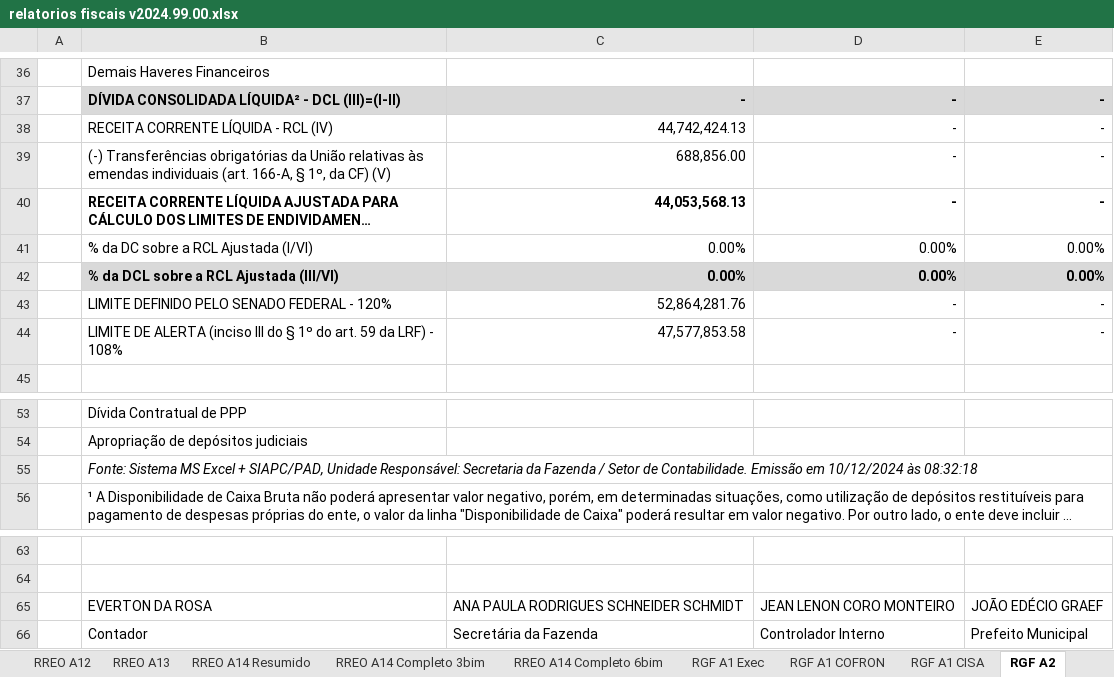
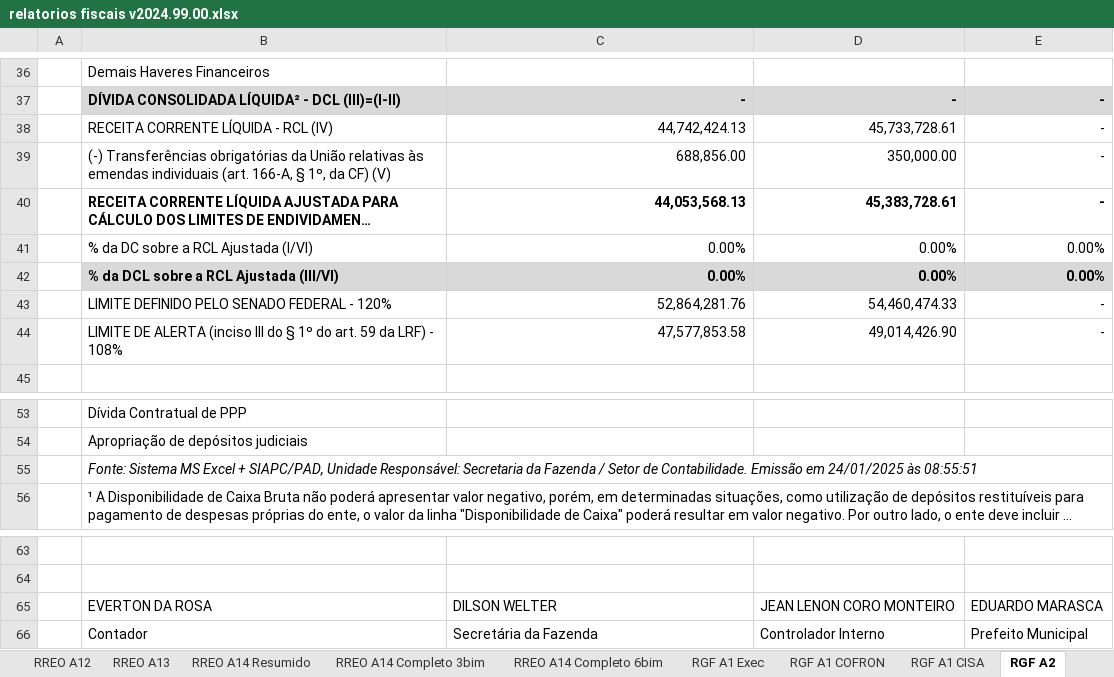
Before and after one commit to everton3x/rptgen, an Excel workbook: tpl/relatorios fiscais v2024.99.00.xlsx, sheet RGF A2, drawn as a sheet; only a part is shown, gaps mark what is left out; long unchanged cells end in …; values as stored, in another font and other column widths than the file's, no borders; the diff names each change by its address in the sheet, - before the commit and + after, or states it on an @@ line.

```diff
--- a/tpl/relatorios fiscais v2024.99.00.xlsx (sheet RGF A2)
+++ b/tpl/relatorios fiscais v2024.99.00.xlsx (sheet RGF A2)
-D38: -
+D38: 45,733,728.61
-D39: -
+D39: 350,000.00
-D40: -
+D40: 45,383,728.61
-D43: -
+D43: 54,460,474.33
-D44: -
+D44: 49,014,426.90
-B55: …Emissão em 10/12/2024 às 08:32:18
+B55: …Emissão em 24/01/2025 às 08:55:51
-C65: ANA PAULA RODRIGUES SCHNEIDER SCHMIDT
+C65: DILSON WELTER
-E65: JOÃO EDÉCIO GRAEF
+E65: EDUARDO MARASCA
```
Also changed, not shown: sheet RREO A10, sheet RREO A11, sheet RREO A14 Completo 6bim, sheet RREO A9, sheet Notas Explicativas, sheet RGF A3, 30 more sheets, formulas that keep their value, auxiliar/consorcios.xlsx, auxiliar/dtp_empenhos_terceirizacao.xlsx, 16 other files.
